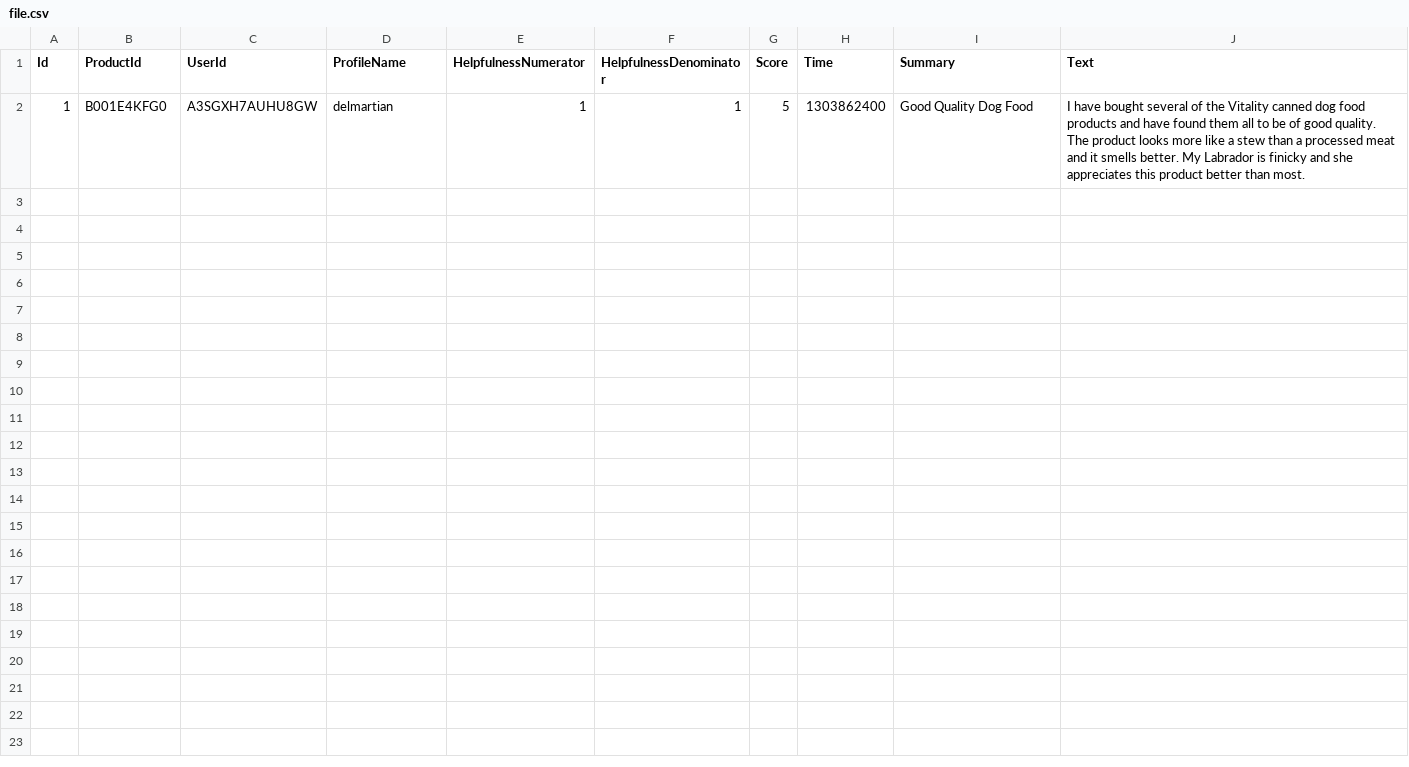
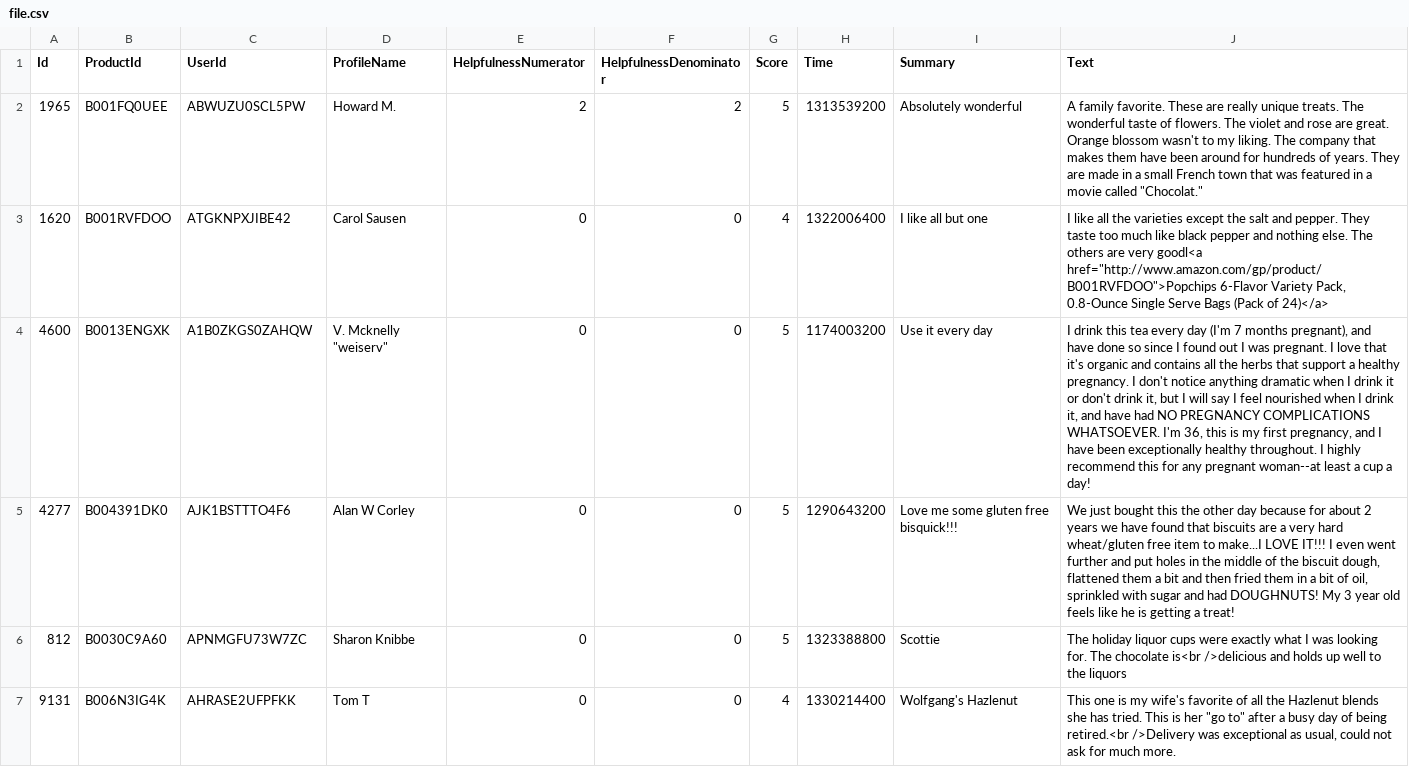
Before and after one commit to Alkey/Sboot, a CSV file: src/main/resources/file.csv, drawn as a sheet; removed rows and columns are numbered as before the commit, all else as after; the diff names each change by its address in the sheet, - before the commit and + after, or states it on an @@ line.

```diff
--- a/src/main/resources/file.csv
+++ b/src/main/resources/file.csv
-row 2: 1 | B001E4KFG0 | A3SGXH7AUHU8GW | delmartian | 1 | 1 | 5 | 1303862400 | Good Quality Dog Food | I have bought several of the Vitality canned dog food products and have found them all to be of good quality. The product looks more like a stew than a processed meat and it smells better. My Labrador is finicky and she appreciates this product better than most.
+row 2: 1965 | B001FQ0UEE | ABWUZU0SCL5PW | Howard M. | 2 | 2 | 5 | 1313539200 | Absolutely wonderful | A family favorite. These are really unique treats. The wonderful taste of flowers. The violet and rose are great. Orange blossom wasn't to my liking. The company that makes them have been around for hundreds of years. They are made in a small French town that was featured in a movie called "Chocolat."
+row 3: 1620 | B001RVFDOO | ATGKNPXJIBE42 | Carol Sausen | 0 | 0 | 4 | 1322006400 | I like all but one | I like all the varieties except the salt and pepper. They taste too much like black pepper and nothing else. The others are very goodl<a href="http://www.amazon.com/gp/product/B001RVFDOO">Popchips 6-Flavor Variety Pack, 0.8-Ounce Single Serve Bags (Pack of 24)</a>
+row 4: 4600 | B0013ENGXK | A1B0ZKGS0ZAHQW | V. Mcknelly "weiserv" | 0 | 0 | 5 | 1174003200 | Use it every day | I drink this tea every day (I'm 7 months pregnant), and have done so since I found out I was pregnant. I love that it's organic and contains all the herbs that support a healthy pregnancy. I don't notice anything dramatic when I drink it or don't drink it, but I will say I feel nourished when I drink it, and have had NO PREGNANCY COMPLICATIONS WHATSOEVER. I'm 36, this is my first pregnancy, and I have been exceptionally healthy throughout. I highly recommend this for any pregnant woman--at least a cup a day!
+row 5: 4277 | B004391DK0 | AJK1BSTTTO4F6 | Alan W Corley | 0 | 0 | 5 | 1290643200 | Love me some gluten free bisquick!!! | We just bought this the other day because for about 2 years we have found that biscuits are a very hard wheat/gluten free item to make...I LOVE IT!!! I even went further and put holes in the middle of the biscuit dough, flattened them a bit and then fried them in a bit of oil, sprinkled with sugar and had DOUGHNUTS! My 3 year old feels like he is getting a treat!
+row 6: 812 | B0030C9A60 | APNMGFU73W7ZC | Sharon Knibbe | 0 | 0 | 5 | 1323388800 | Scottie | The holiday liquor cups were exactly what I was looking for. The chocolate is<br />delicious and holds up well to the liquors
+row 7: 9131 | B006N3IG4K | AHRASE2UFPFKK | Tom T | 0 | 0 | 4 | 1330214400 | Wolfgang's Hazlenut | This one is my wife's favorite of all the Hazlenut blends she has tried. This is her "go to" after a busy day of being retired.<br />Delivery was exceptional as usual, could not ask for much more.
```
Also changed, not shown: 15 other files.
